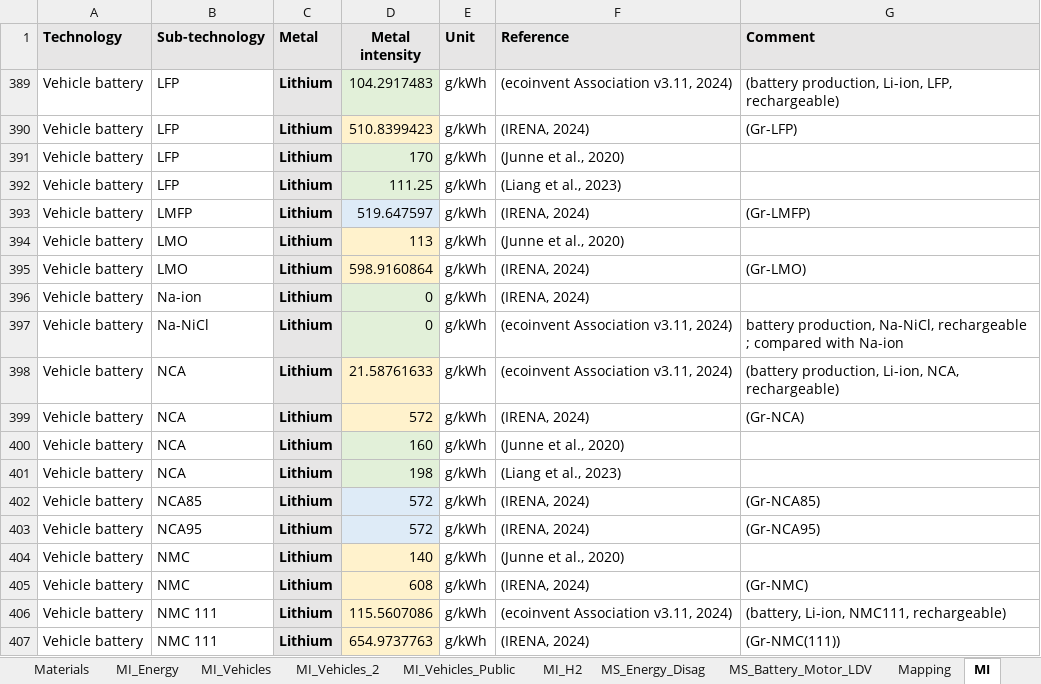
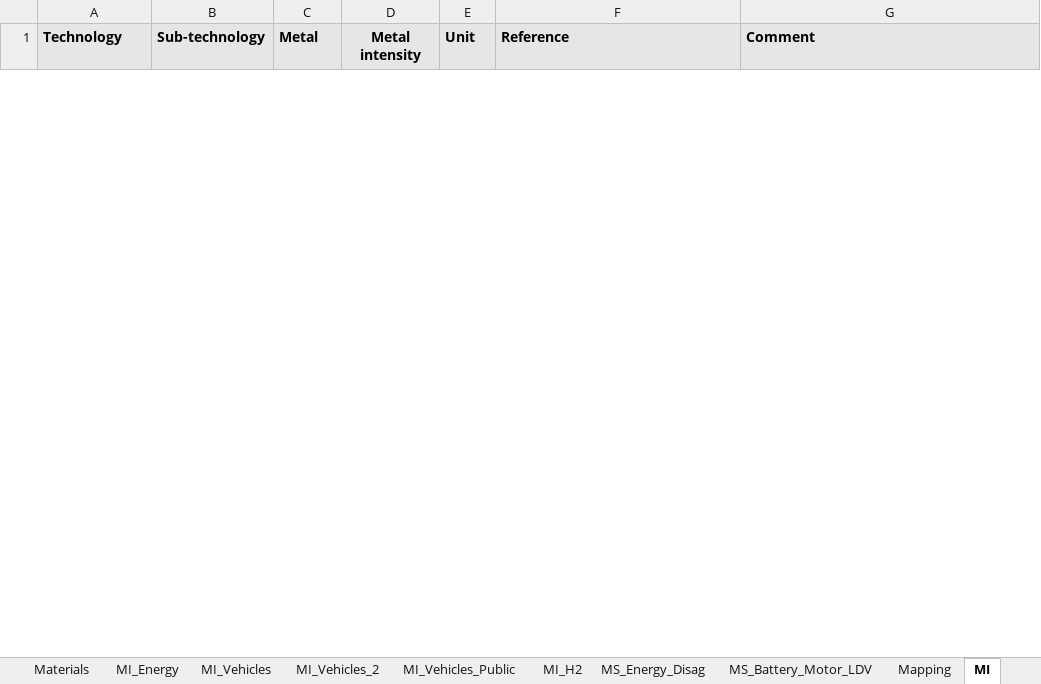
Before and after one commit to CIRAIG/EnergyScope-Quebec, an Excel workbook: projects/critical_materials/excel_files/Material_intensities.xlsx, sheet MI, drawn as a sheet; only a part is shown; values as stored, in another font and other column widths than the file's, no borders; conditional formats not drawn; removed rows and columns are numbered as before the commit, all else as after; the diff covers the shown part only; the diff names each change by its address in the sheet, - before the commit and + after, or states it on an @@ line.

```diff
--- a/projects/critical_materials/excel_files/Material_intensities.xlsx (sheet MI)
+++ b/projects/critical_materials/excel_files/Material_intensities.xlsx (sheet MI)
@@ row 389 hidden: Vehicle battery | LFP | Lithium | 104.2917483 | g/kWh | (ecoinvent Association v3.11, 2024) | (battery production, Li-ion, LFP, rechargeable) @@
@@ row 390 hidden: Vehicle battery | LFP | Lithium | 510.8399423 | g/kWh | (IRENA, 2024) | (Gr-LFP) @@
@@ row 391 hidden: Vehicle battery | LFP | Lithium | 170 | g/kWh | (Junne et al., 2020) @@
@@ row 392 hidden: Vehicle battery | LFP | Lithium | 111.25 | g/kWh | (Liang et al., 2023) @@
@@ row 393 hidden: Vehicle battery | LMFP | Lithium | 519.647597 | g/kWh | (IRENA, 2024) | (Gr-LMFP) @@
@@ row 394 hidden: Vehicle battery | LMO | Lithium | 113 | g/kWh | (Junne et al., 2020) @@
@@ row 395 hidden: Vehicle battery | LMO | Lithium | 598.9160864 | g/kWh | (IRENA, 2024) | (Gr-LMO) @@
@@ row 396 hidden: Vehicle battery | Na-ion | Lithium | 0 | g/kWh | (IRENA, 2024) @@
@@ row 397 hidden: Vehicle battery | Na-NiCl | Lithium | 0 | g/kWh | (ecoinvent Association v3.11, 2024) | battery production, Na-NiCl, rechargeable ; compared with Na-ion @@
@@ row 398 hidden: Vehicle battery | NCA | Lithium | 21.58761633 | g/kWh | (ecoinvent Association v3.11, 2024) | (battery production, Li-ion, NCA, rechargeable) @@
@@ row 399 hidden: Vehicle battery | NCA | Lithium | 572 | g/kWh | (IRENA, 2024) | (Gr-NCA) @@
@@ row 400 hidden: Vehicle battery | NCA | Lithium | 160 | g/kWh | (Junne et al., 2020) @@
@@ row 401 hidden: Vehicle battery | NCA | Lithium | 198 | g/kWh | (Liang et al., 2023) @@
@@ row 402 hidden: Vehicle battery | NCA85 | Lithium | 572 | g/kWh | (IRENA, 2024) | (Gr-NCA85) @@
@@ row 403 hidden: Vehicle battery | NCA95 | Lithium | 572 | g/kWh | (IRENA, 2024) | (Gr-NCA95) @@
@@ row 404 hidden: Vehicle battery | NMC | Lithium | 140 | g/kWh | (Junne et al., 2020) @@
@@ row 405 hidden: Vehicle battery | NMC | Lithium | 608 | g/kWh | (IRENA, 2024) | (Gr-NMC) @@
@@ row 406 hidden: Vehicle battery | NMC 111 | Lithium | 115.5607086 | g/kWh | (ecoinvent Association v3.11, 2024) | (battery, Li-ion, NMC111, rechargeable) @@
@@ row 407 hidden: Vehicle battery | NMC 111 | Lithium | 654.9737763 | g/kWh | (IRENA, 2024) | (Gr-NMC(111)) @@
```
Also changed, not shown: 21 hidden or unhidden rows elsewhere in this sheet, sheet MI_Vehicles_2, sheet MI_Vehicles, sheet MI_Vehicles_Public, projects/critical_materials/excel_files/Material_limits.xlsx, 3 other files.
